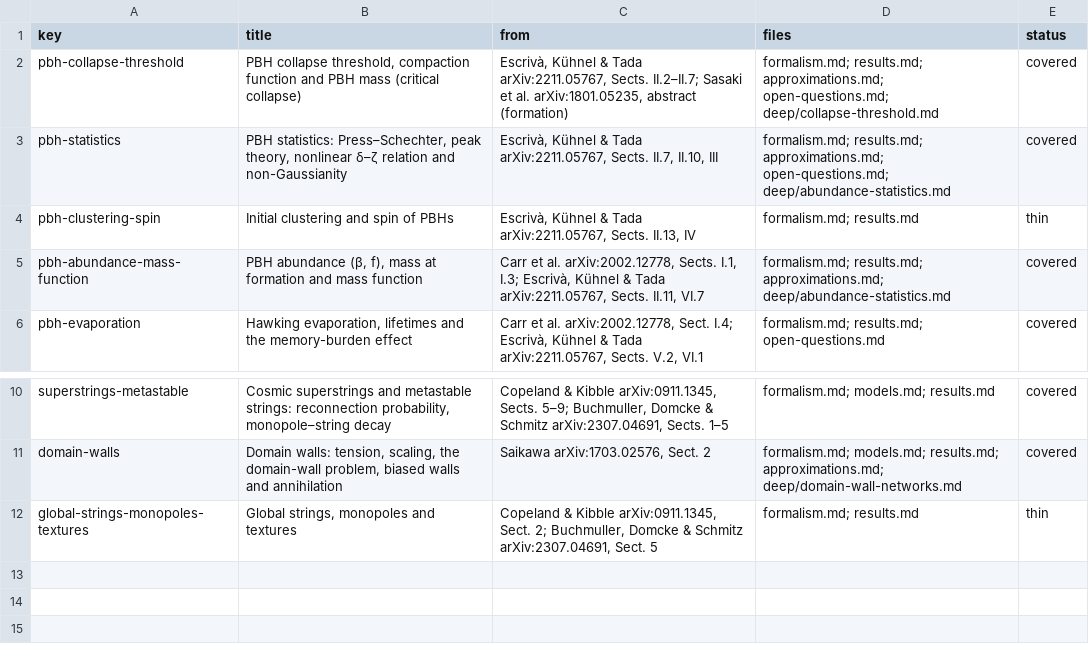
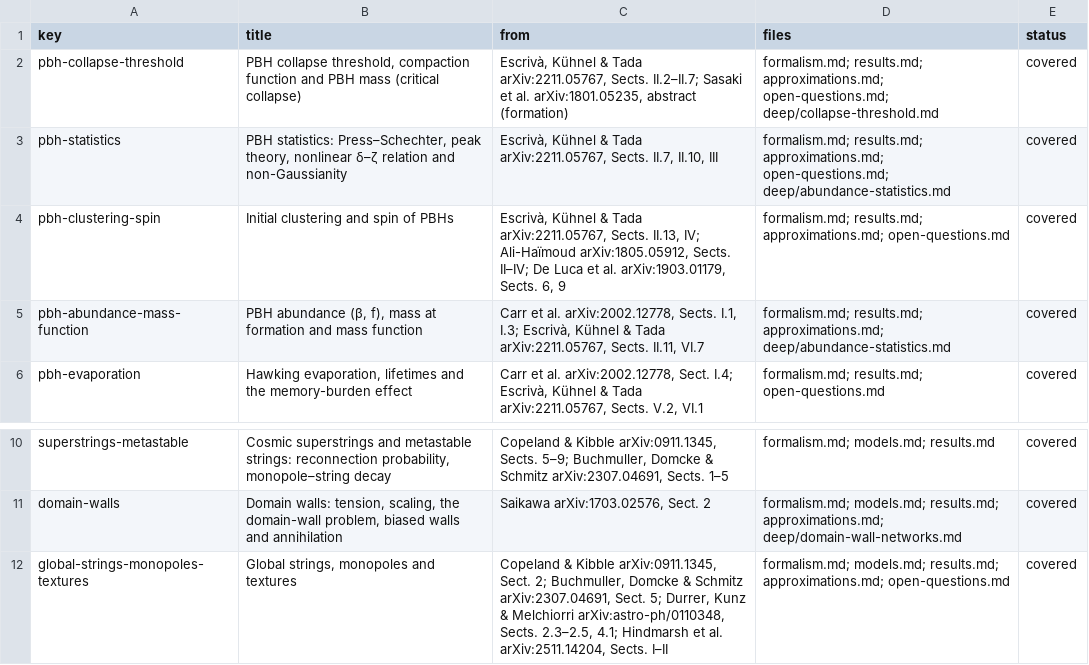
Before and after one commit to corentinravoux/thcosmoskill, a TSV file: plugin/skills/thcosmo-pbh-defects/references/subtopics.tsv, drawn as a sheet; only a part is shown, gaps mark what is left out.

```diff
--- a/plugin/skills/thcosmo-pbh-defects/references/subtopics.tsv
+++ b/plugin/skills/thcosmo-pbh-defects/references/subtopics.tsv
@@ -3,3 +3,3 @@ pbh-collapse-threshold	PBH collapse threshold, compaction function and PBH mass
 pbh-statistics	PBH statistics: Press–Schechter, peak theory, nonlinear δ–ζ relation and non-Gaussianity	Escrivà, Kühnel & Tada arXiv:2211.05767, Sects. II.7, II.10, III	formalism.md; results.md; approximations.md; open-questions.md; deep/abundance-statistics.md	covered
-pbh-clustering-spin	Initial clustering and spin of PBHs	Escrivà, Kühnel & Tada arXiv:2211.05767, Sects. II.13, IV	formalism.md; results.md	thin
+pbh-clustering-spin	Initial clustering and spin of PBHs	Escrivà, Kühnel & Tada arXiv:2211.05767, Sects. II.13, IV; Ali-Haïmoud arXiv:1805.05912, Sects. II–IV; De Luca et al. arXiv:1903.01179, Sects. 6, 9	formalism.md; results.md; approximations.md; open-questions.md	covered
 pbh-abundance-mass-function	PBH abundance (β, f), mass at formation and mass function	Carr et al. arXiv:2002.12778, Sects. I.1, I.3; Escrivà, Kühnel & Tada arXiv:2211.05767, Sects. II.11, VI.7	formalism.md; results.md; approximations.md; deep/abundance-statistics.md	covered
@@ -11,2 +11,2 @@ superstrings-metastable	Cosmic superstrings and metastable strings: reconnection
 domain-walls	Domain walls: tension, scaling, the domain-wall problem, biased walls and annihilation	Saikawa arXiv:1703.02576, Sect. 2	formalism.md; models.md; results.md; approximations.md; deep/domain-wall-networks.md	covered
-global-strings-monopoles-textures	Global strings, monopoles and textures	Copeland & Kibble arXiv:0911.1345, Sect. 2; Buchmuller, Domcke & Schmitz arXiv:2307.04691, Sect. 5	formalism.md; results.md	thin
+global-strings-monopoles-textures	Global strings, monopoles and textures	Copeland & Kibble arXiv:0911.1345, Sect. 2; Buchmuller, Domcke & Schmitz arXiv:2307.04691, Sect. 5; Durrer, Kunz & Melchiorri arXiv:astro-ph/0110348, Sects. 2.3–2.5, 4.1; Hindmarsh et al. arXiv:2511.14204, Sects. I–II	formalism.md; models.md; results.md; approximations.md; open-questions.md	covered
```
Also changed, not shown: plugin/skills/thcosmo-pbh-defects/references/sources.tsv, 8 other files.
